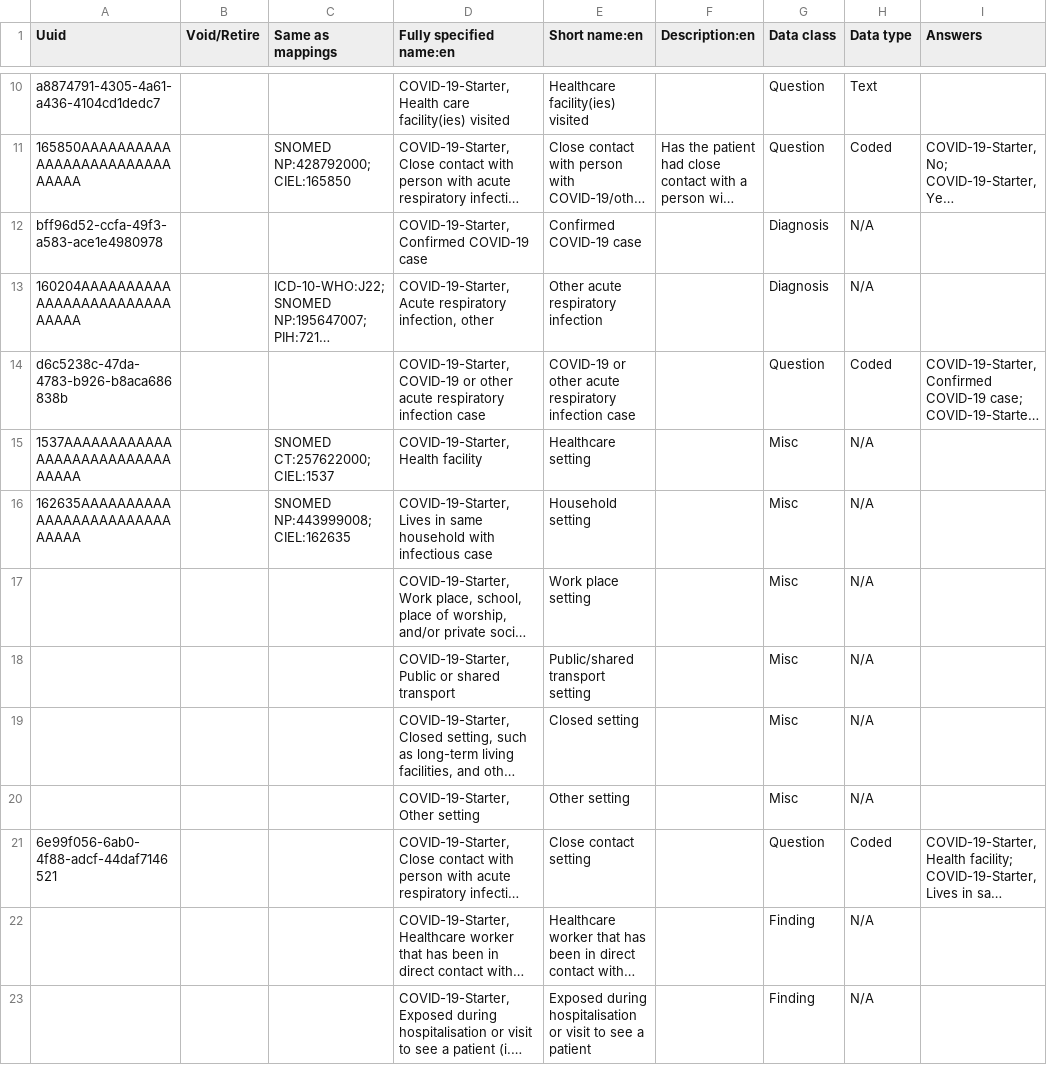
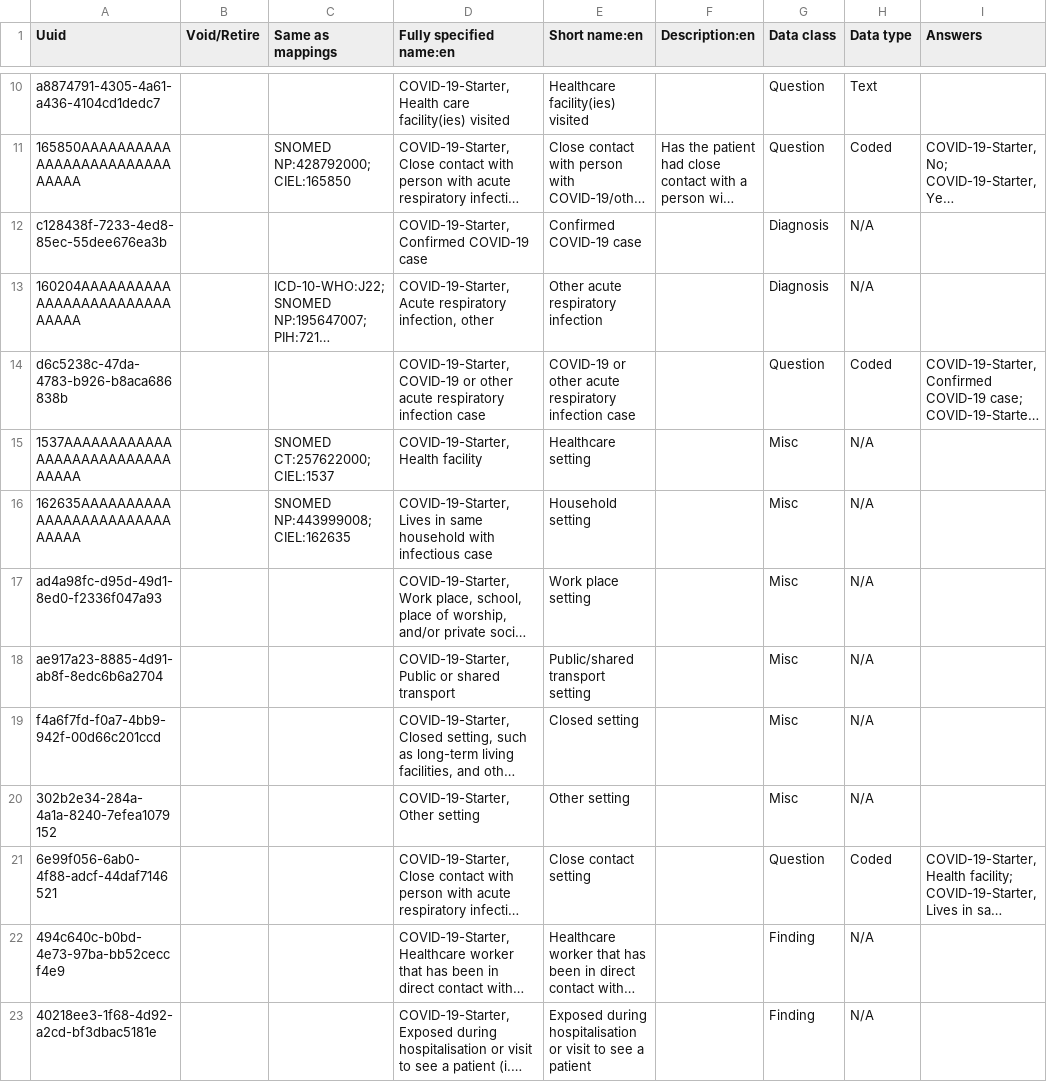
Before and after one commit to Bahmni-Covid19/bahmni-playbooks, a CSV file: roles/covid-19-starter/files/concepts/travel-history-and-contact-tracing-form.csv, drawn as a sheet; only a part is shown, gaps mark what is left out; long unchanged cells end in …; the diff covers the shown part only; the diff names each change by its address in the sheet, - before the commit and + after, or states it on an @@ line.

Commit message:
Raghavi, fix uuids in travel history and contact tracing form

```diff
--- a/roles/covid-19-starter/files/concepts/travel-history-and-contact-tracing-form.csv
+++ b/roles/covid-19-starter/files/concepts/travel-history-and-contact-tracing-form.csv
-A12 (Uuid): bff96d52-ccfa-49f3-a583-ace1e4980978
+A12 (Uuid): c128438f-7233-4ed8-85ec-55dee676ea3b
-A17 (Uuid): (empty)
+A17 (Uuid): ad4a98fc-d95d-49d1-8ed0-f2336f047a93
-A18 (Uuid): (empty)
+A18 (Uuid): ae917a23-8885-4d91-ab8f-8edc6b6a2704
-A19 (Uuid): (empty)
+A19 (Uuid): f4a6f7fd-f0a7-4bb9-942f-00d66c201ccd
-A20 (Uuid): (empty)
+A20 (Uuid): 302b2e34-284a-4a1a-8240-7efea1079152
-A22 (Uuid): (empty)
+A22 (Uuid): 494c640c-b0bd-4e73-97ba-bb52ceccf4e9
-A23 (Uuid): (empty)
+A23 (Uuid): 40218ee3-1f68-4d92-a2cd-bf3dbac5181e
```
Also changed, not shown: 6 edited cells elsewhere in this file.
